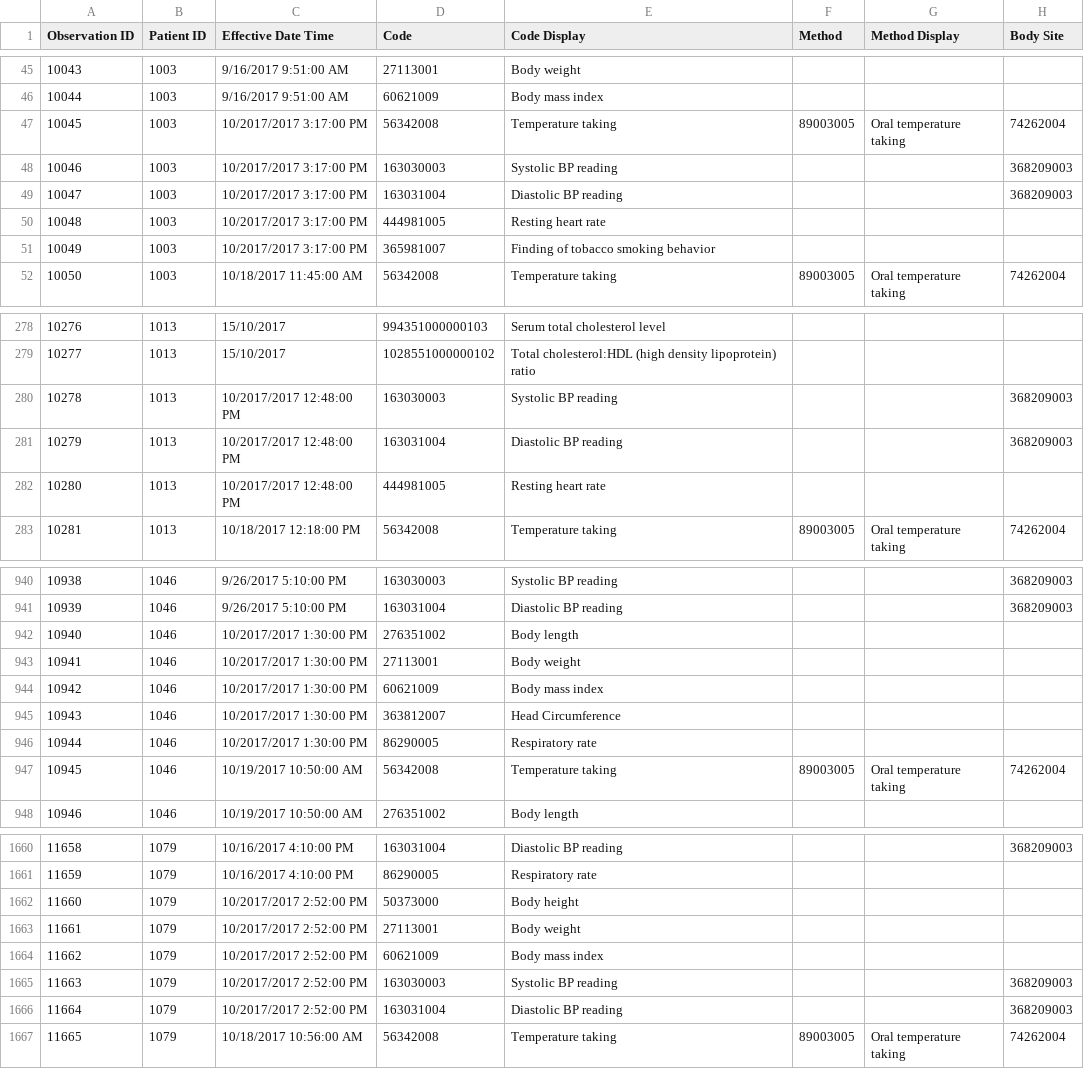
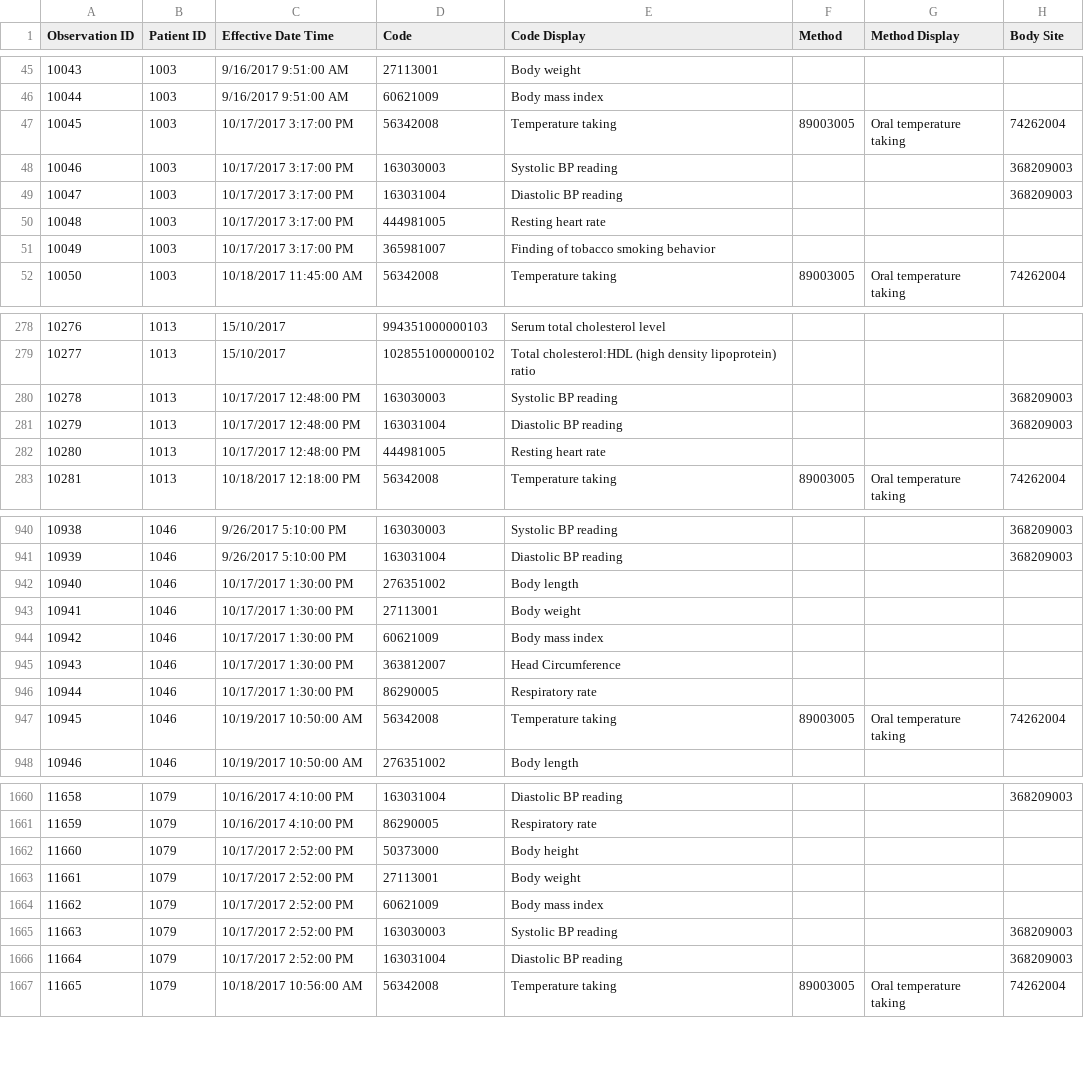
Before and after one commit to nhsconnect/careconnect-reference-implementation, a CSV file: cc-cli/src/main/resources/Examples/Obs.csv, drawn as a sheet; only a part is shown, gaps mark what is left out; the diff covers the shown part only; the diff names each change by its address in the sheet, - before the commit and + after, or states it on an @@ line.

Commit message:
Fixed date and datetime searches Fixed validation issues with observation ranges Updated examples Corrected generation of cached observation json

```diff
--- a/cc-cli/src/main/resources/Examples/Obs.csv
+++ b/cc-cli/src/main/resources/Examples/Obs.csv
-C47:C51 (Effective Date Time): 10/2017/2017 3:17:00 PM
+C47:C51 (Effective Date Time): 10/17/2017 3:17:00 PM
-C280:C282 (Effective Date Time): 10/2017/2017 12:48:00 PM
+C280:C282 (Effective Date Time): 10/17/2017 12:48:00 PM
-C942:C946 (Effective Date Time): 10/2017/2017 1:30:00 PM
+C942:C946 (Effective Date Time): 10/17/2017 1:30:00 PM
-C1662:C1666 (Effective Date Time): 10/2017/2017 2:52:00 PM
+C1662:C1666 (Effective Date Time): 10/17/2017 2:52:00 PM
```
Also changed, not shown: 48 edited cells elsewhere in this file, 11 other files.
